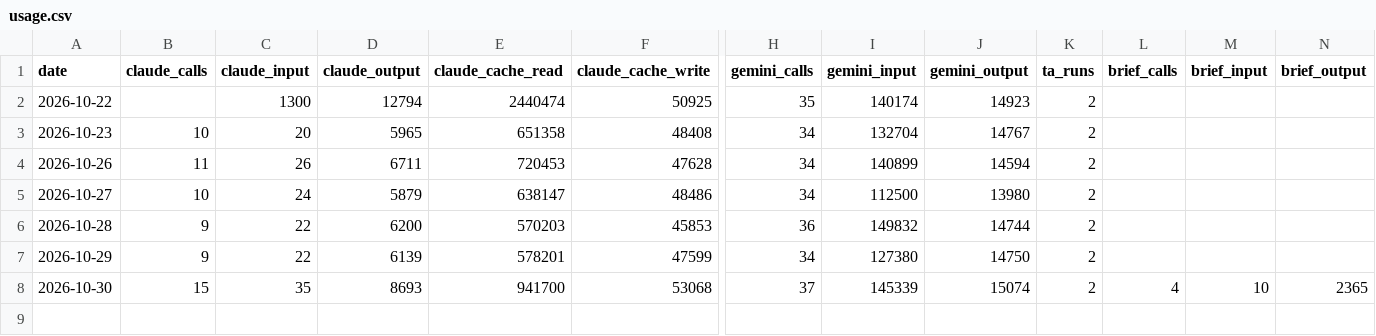
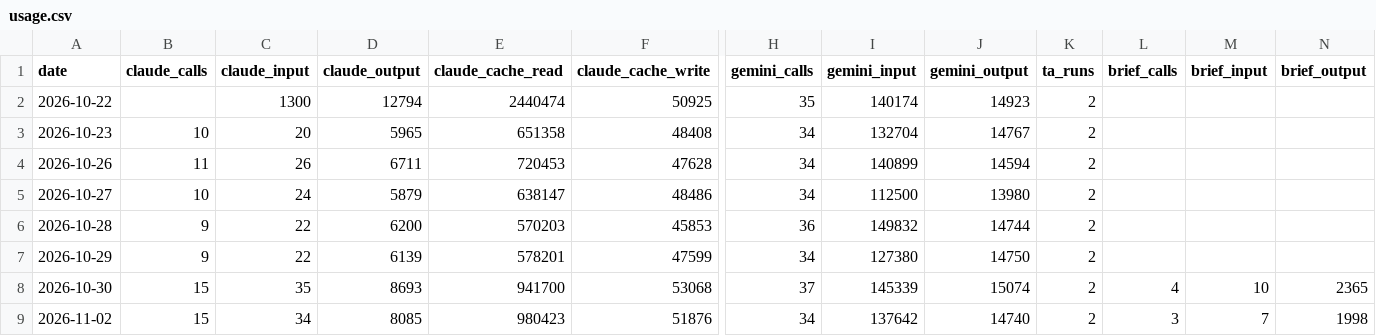
Before and after one commit to neozhixuan/gene-research, a CSV file: data/usage.csv, drawn as a sheet; only a part is shown, gaps mark what is left out; rows hold the shown columns only; the diff names each change by its address in the sheet, - before the commit and + after, or states it on an @@ line.

```diff
--- a/data/usage.csv
+++ b/data/usage.csv
+row 9: 2026-11-02 | 15 | 34 | 8085 | 980423 | 51876 | 34 | 137642 | 14740 | 2 | 3 | 7 | 1998
```
Also changed, not shown: data/picks.csv, 26 other files.
